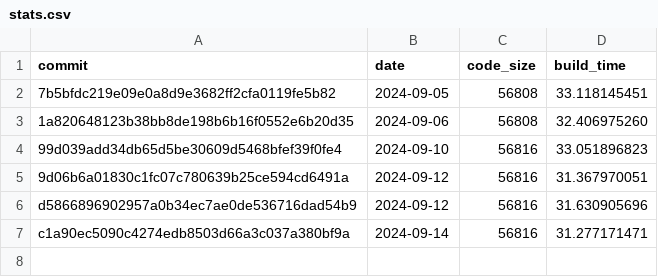
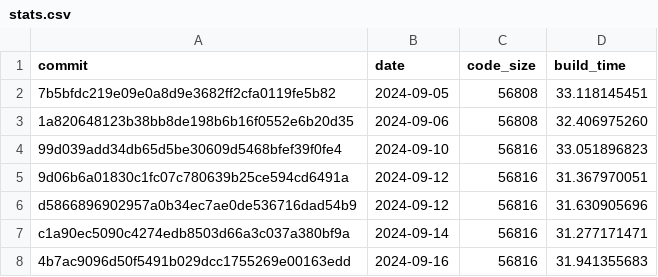
Before and after one commit to CharlyCst/miralis-commit-stats, a CSV file: stats.csv, drawn as a sheet.

Commit message:
[Automated] push stats from Miralis CI

```diff
--- a/stats.csv
+++ b/stats.csv
@@ -7 +7,2 @@ d5866896902957a0b34ec7ae0de536716dad54b9, 2024-09-12, 56816, 31.630905696
 c1a90ec5090c4274edb8503d66a3c037a380bf9a, 2024-09-14, 56816, 31.277171471
+4b7ac9096d50f5491b029dcc1755269e00163edd, 2024-09-16, 56816, 31.941355683
```
